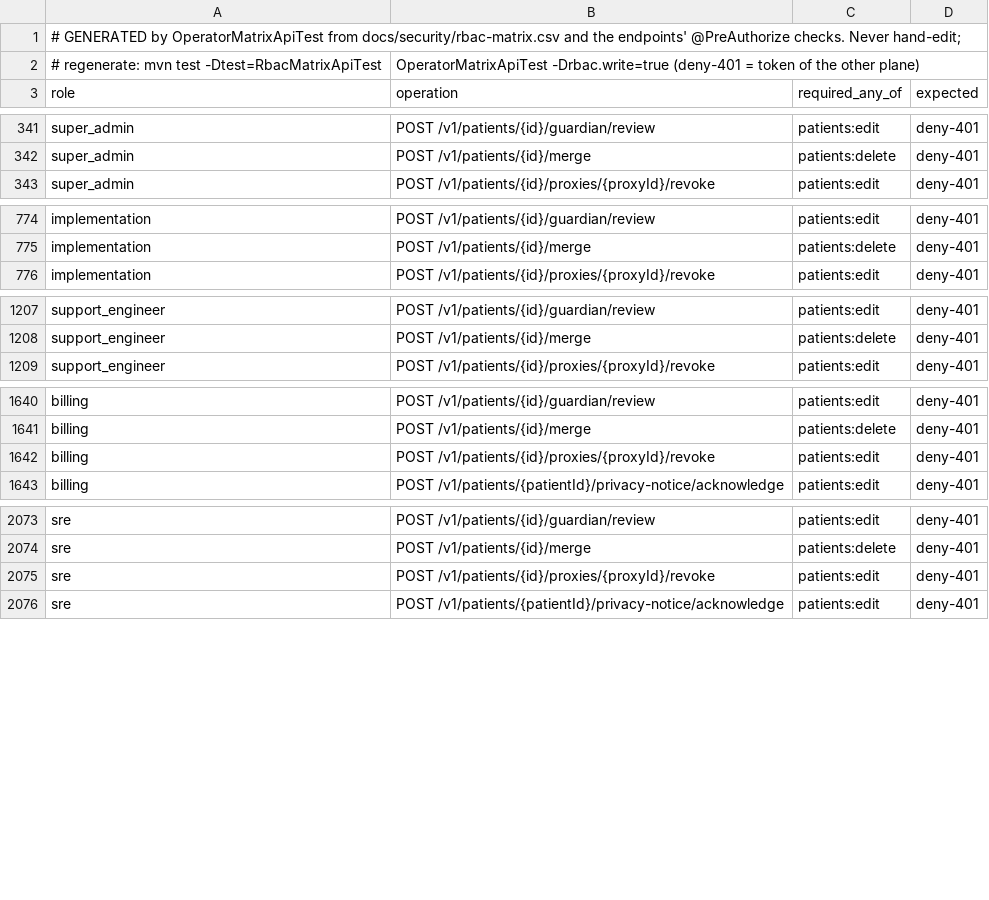
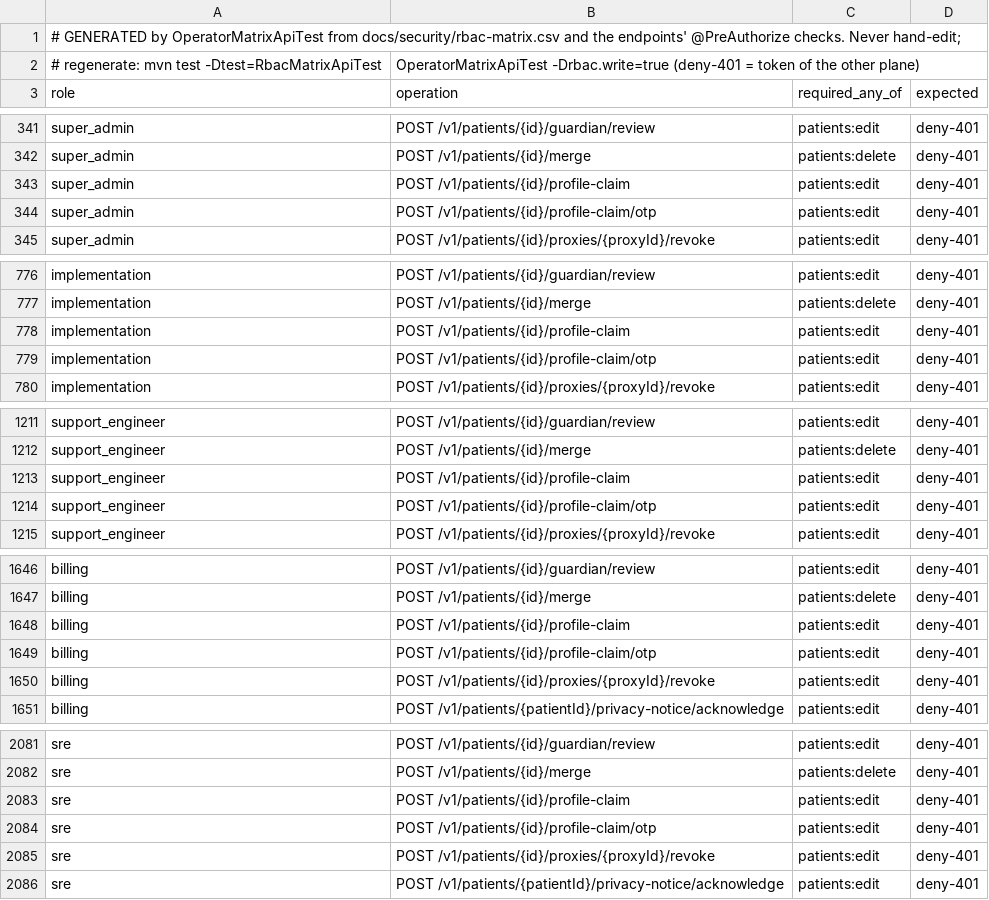
Before and after one commit to silpachandran08-web/Nabd, a CSV file: docs/security/rbac-generated-operator.csv, drawn as a sheet; only a part is shown, gaps mark what is left out; the diff covers the shown part only.

```diff
--- a/docs/security/rbac-generated-operator.csv
+++ b/docs/security/rbac-generated-operator.csv
@@ -342,2 +342,4 @@ super_admin,POST /v1/patients/{id}/guardian/review,patients:edit,deny-401
 super_admin,POST /v1/patients/{id}/merge,patients:delete,deny-401
+super_admin,POST /v1/patients/{id}/profile-claim,patients:edit,deny-401
+super_admin,POST /v1/patients/{id}/profile-claim/otp,patients:edit,deny-401
 super_admin,POST /v1/patients/{id}/proxies/{proxyId}/revoke,patients:edit,deny-401
@@ -775,2 +777,4 @@ implementation,POST /v1/patients/{id}/guardian/review,patients:edit,deny-401
 implementation,POST /v1/patients/{id}/merge,patients:delete,deny-401
+implementation,POST /v1/patients/{id}/profile-claim,patients:edit,deny-401
+implementation,POST /v1/patients/{id}/profile-claim/otp,patients:edit,deny-401
 implementation,POST /v1/patients/{id}/proxies/{proxyId}/revoke,patients:edit,deny-401
@@ -1208,2 +1212,4 @@ support_engineer,POST /v1/patients/{id}/guardian/review,patients:edit,deny-401
 support_engineer,POST /v1/patients/{id}/merge,patients:delete,deny-401
+support_engineer,POST /v1/patients/{id}/profile-claim,patients:edit,deny-401
+support_engineer,POST /v1/patients/{id}/profile-claim/otp,patients:edit,deny-401
 support_engineer,POST /v1/patients/{id}/proxies/{proxyId}/revoke,patients:edit,deny-401
@@ -1641,2 +1647,4 @@ billing,POST /v1/patients/{id}/guardian/review,patients:edit,deny-401
 billing,POST /v1/patients/{id}/merge,patients:delete,deny-401
+billing,POST /v1/patients/{id}/profile-claim,patients:edit,deny-401
+billing,POST /v1/patients/{id}/profile-claim/otp,patients:edit,deny-401
 billing,POST /v1/patients/{id}/proxies/{proxyId}/revoke,patients:edit,deny-401
@@ -2074,2 +2082,4 @@ sre,POST /v1/patients/{id}/guardian/review,patients:edit,deny-401
 sre,POST /v1/patients/{id}/merge,patients:delete,deny-401
+sre,POST /v1/patients/{id}/profile-claim,patients:edit,deny-401
+sre,POST /v1/patients/{id}/profile-claim/otp,patients:edit,deny-401
 sre,POST /v1/patients/{id}/proxies/{proxyId}/revoke,patients:edit,deny-401
```
Also changed, not shown: 4 added rows elsewhere in this file, docs/security/rbac-generated-clinic.csv, 39 other files.
